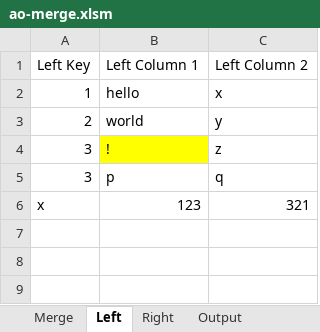
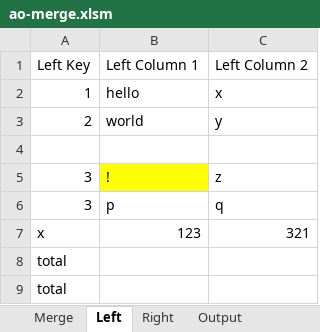
Before and after one commit to alexoooo/ao-excel, an Excel workbook: ao-merge.xlsm, sheet Left, drawn as a sheet; values as stored, in another font and other column widths than the file's, no borders; the diff names each change by its address in the sheet, - before the commit and + after, or states it on an @@ line.

```diff
--- a/ao-merge.xlsm (sheet Left)
+++ b/ao-merge.xlsm (sheet Left)
+row 4: (empty)
+row 8: total
+row 9: total
```
Also changed, not shown: sheet Merge, sheet Output, sheet Right, charts or pictures, 1 other file.
